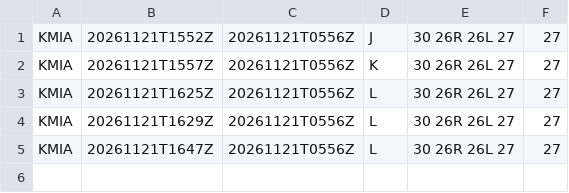
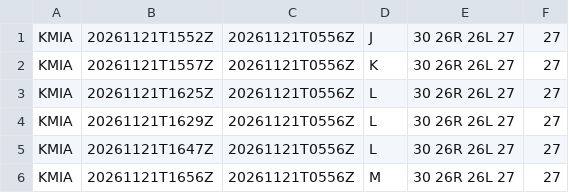
Before and after one commit to honghebincsg/pegasus-fid-gist, a CSV file: atis-history/KMIA/2026-11.csv, drawn as a sheet; the diff names each change by its address in the sheet, - before the commit and + after, or states it on an @@ line.

```diff
--- a/atis-history/KMIA/2026-11.csv
+++ b/atis-history/KMIA/2026-11.csv
+row 6: KMIA | 20261121T1656Z | 20261121T0556Z | M | 30 26R 26L 27 | 27
```
Also changed, not shown: atis-history/EHAM/2026-11.csv, 5 other files.
